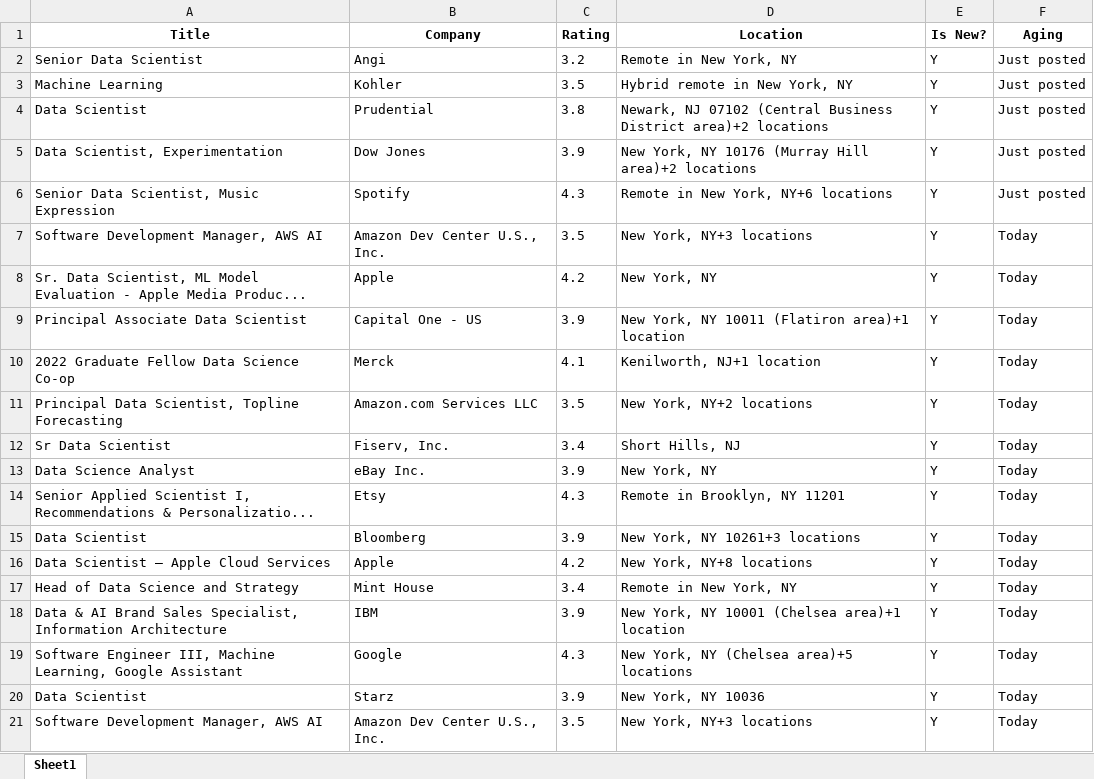
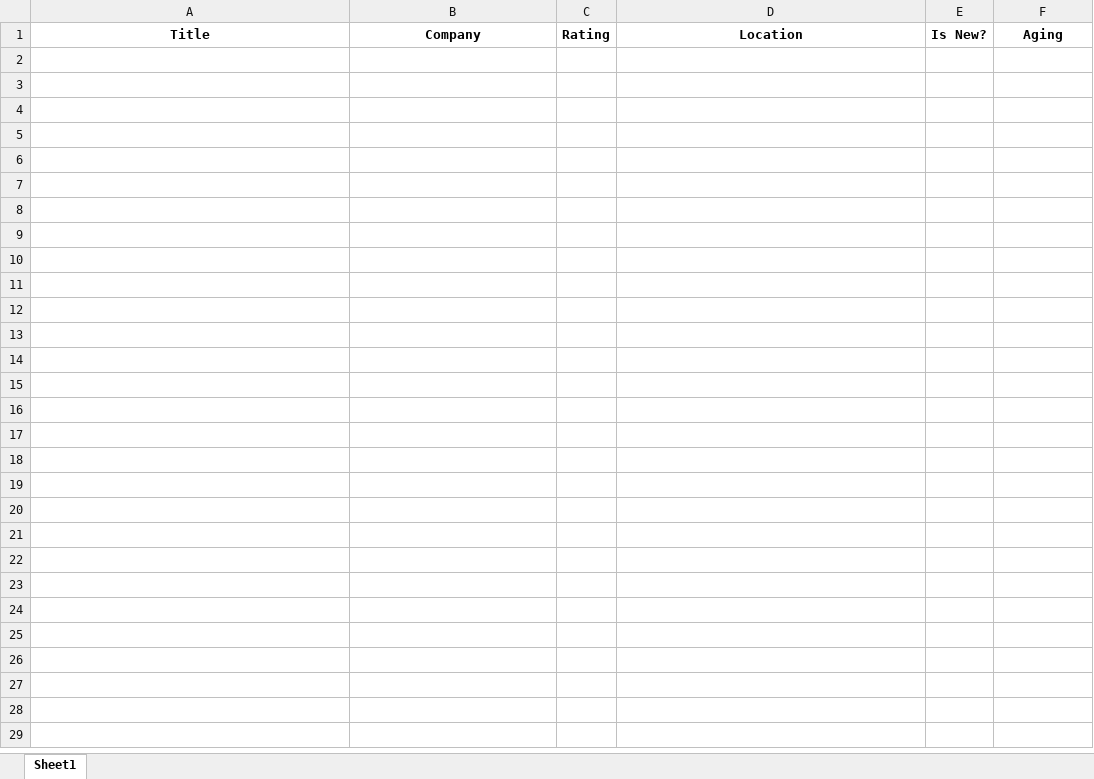
Before and after one commit to tiagogom1/Data-Scientist-Jobs-WS, an Excel workbook: Job Postings_Data Scientist_NY.xlsx, sheet Sheet1, drawn as a sheet; only a part is shown; values as stored, in another font and other column widths than the file's, no borders; the diff covers the shown part only; the diff names each change by its address in the sheet, - before the commit and + after, or states it on an @@ line.

```diff
--- a/Job Postings_Data Scientist_NY.xlsx (sheet Sheet1)
+++ b/Job Postings_Data Scientist_NY.xlsx (sheet Sheet1)
-row 2: Senior Data Scientist | Angi | 3.2 | Remote in New York, NY | Y | Just posted
-row 3: Machine Learning | Kohler | 3.5 | Hybrid remote in New York, NY | Y | Just posted
-row 4: Data Scientist | Prudential | 3.8 | Newark, NJ 07102 (Central Business District area)+2 locations | Y | Just posted
-row 5: Data Scientist, Experimentation | Dow Jones | 3.9 | New York, NY 10176 (Murray Hill area)+2 locations | Y | Just posted
-row 6: Senior Data Scientist, Music Expression | Spotify | 4.3 | Remote in New York, NY+6 locations | Y | Just posted
-row 7: Software Development Manager, AWS AI | Amazon Dev Center U.S., Inc. | 3.5 | New York, NY+3 locations | Y | Today
-row 8: Sr. Data Scientist, ML Model Evaluation - Apple Media Produc... | Apple | 4.2 | New York, NY | Y | Today
-row 9: Principal Associate Data Scientist | Capital One - US | 3.9 | New York, NY 10011 (Flatiron area)+1 location | Y | Today
-row 10: 2022 Graduate Fellow Data Science Co-op | Merck | 4.1 | Kenilworth, NJ+1 location | Y | Today
-row 11: Principal Data Scientist, Topline Forecasting | Amazon.com Services LLC | 3.5 | New York, NY+2 locations | Y | Today
-row 12: Sr Data Scientist | Fiserv, Inc. | 3.4 | Short Hills, NJ | Y | Today
-row 13: Data Science Analyst | eBay Inc. | 3.9 | New York, NY | Y | Today
-row 14: Senior Applied Scientist I, Recommendations & Personalizatio... | Etsy | 4.3 | Remote in Brooklyn, NY 11201 | Y | Today
-row 15: Data Scientist | Bloomberg | 3.9 | New York, NY 10261+3 locations | Y | Today
-row 16: Data Scientist — Apple Cloud Services | Apple | 4.2 | New York, NY+8 locations | Y | Today
-row 17: Head of Data Science and Strategy | Mint House | 3.4 | Remote in New York, NY | Y | Today
-row 18: Data & AI Brand Sales Specialist, Information Architecture | IBM | 3.9 | New York, NY 10001 (Chelsea area)+1 location | Y | Today
-row 19: Software Engineer III, Machine Learning, Google Assistant | Google | 4.3 | New York, NY (Chelsea area)+5 locations | Y | Today
-row 20: Data Scientist | Starz | 3.9 | New York, NY 10036 | Y | Today
-row 21: Software Development Manager, AWS AI | Amazon Dev Center U.S., Inc. | 3.5 | New York, NY+3 locations | Y | Today
```
Also changed, not shown: 221 removed rows elsewhere in this sheet, Job Postings_Data Scientist_London.xlsx, 1 other file.
